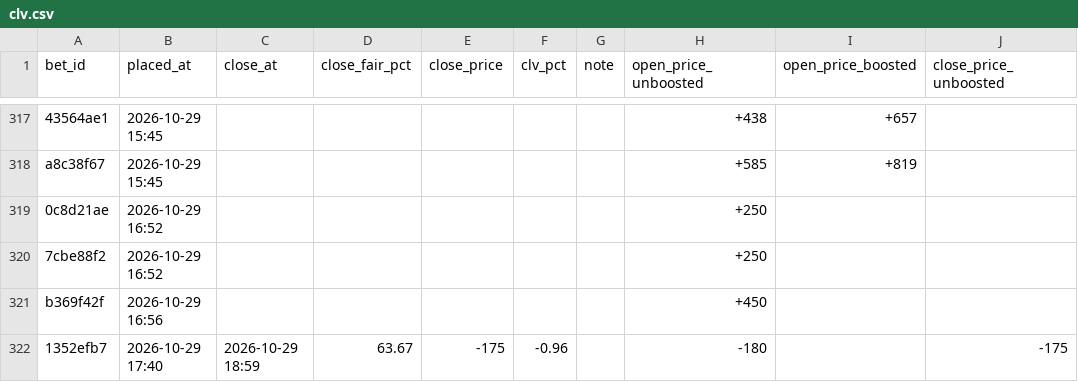
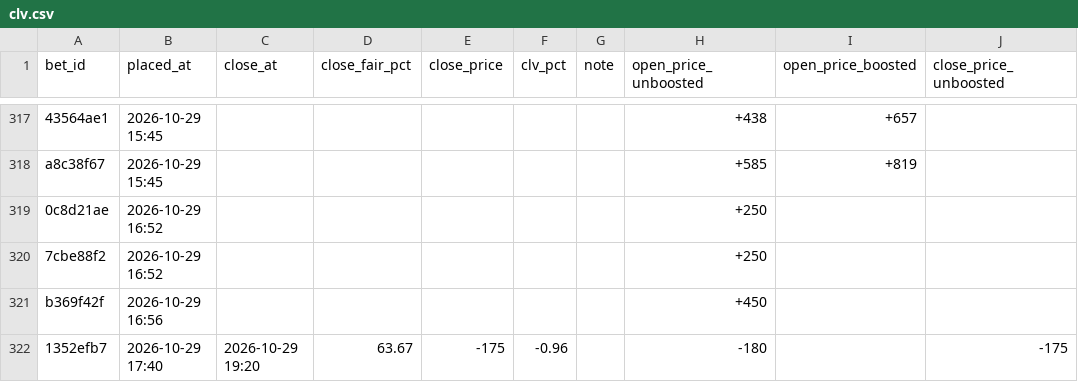
Before and after one commit to s-chuch/bet-dashboard, a CSV file: data/clv.csv, drawn as a sheet; only a part is shown, gaps mark what is left out; the diff names each change by its address in the sheet, - before the commit and + after, or states it on an @@ line.

```diff
--- a/data/clv.csv
+++ b/data/clv.csv
-C322 (close_at): 2026-10-29 18:59
+C322 (close_at): 2026-10-29 19:20
```
Also changed, not shown: 1 other file.
